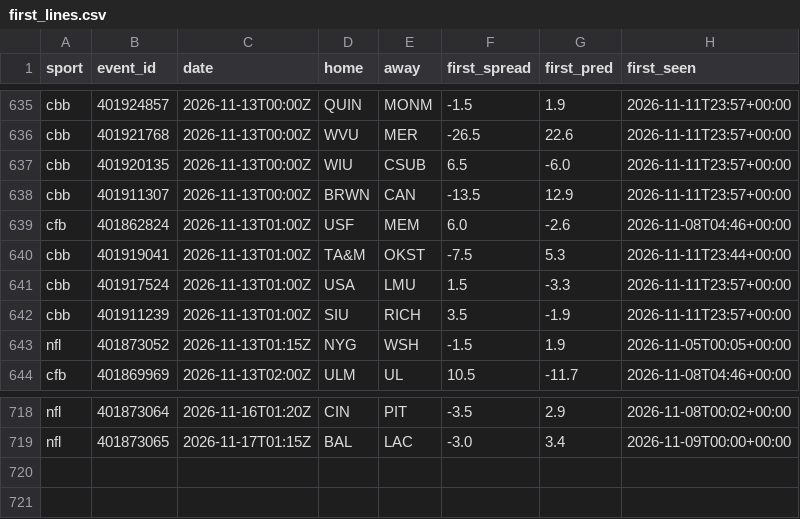
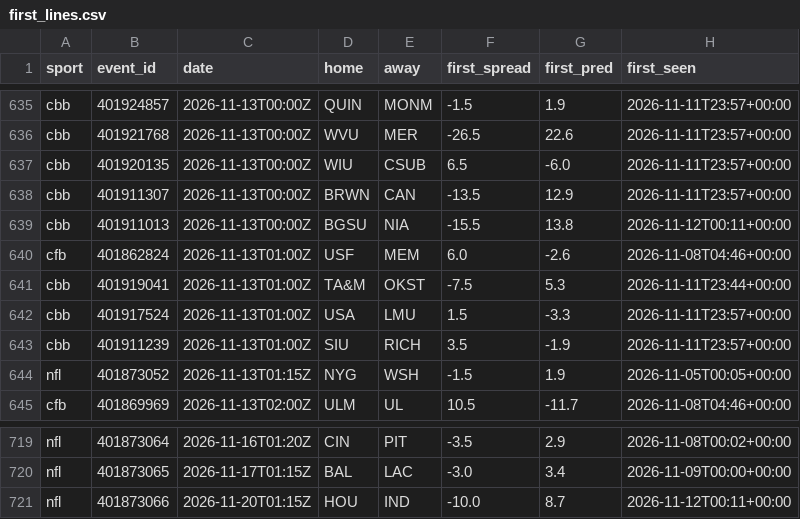
Before and after one commit to adotscotty/HandsDownAI, a CSV file: data/first_lines.csv, drawn as a sheet; only a part is shown, gaps mark what is left out.

```diff
--- a/data/first_lines.csv
+++ b/data/first_lines.csv
@@ -638,2 +638,3 @@ cbb,401920135,2026-11-13T00:00Z,WIU,CSUB,6.5,-6.0,2026-11-11T23:57+00:00
 cbb,401911307,2026-11-13T00:00Z,BRWN,CAN,-13.5,12.9,2026-11-11T23:57+00:00
+cbb,401911013,2026-11-13T00:00Z,BGSU,NIA,-15.5,13.8,2026-11-12T00:11+00:00
 cfb,401862824,2026-11-13T01:00Z,USF,MEM,6.0,-2.6,2026-11-08T04:46+00:00
@@ -719 +720,2 @@ nfl,401873064,2026-11-16T01:20Z,CIN,PIT,-3.5,2.9,2026-11-08T00:02+00:00
 nfl,401873065,2026-11-17T01:15Z,BAL,LAC,-3.0,3.4,2026-11-09T00:00+00:00
+nfl,401873066,2026-11-20T01:15Z,HOU,IND,-10.0,8.7,2026-11-12T00:11+00:00
```
Also changed, not shown: data/current_cbb.csv, data/pregame_log.csv, 6 other files.
